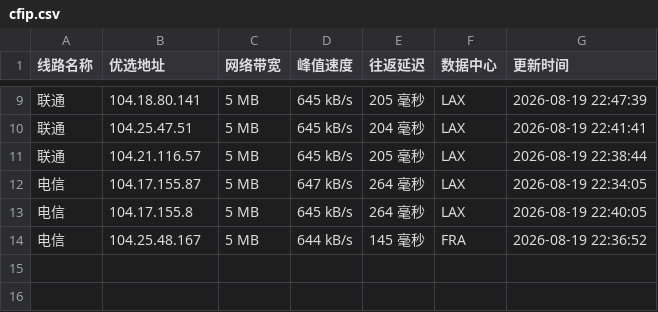
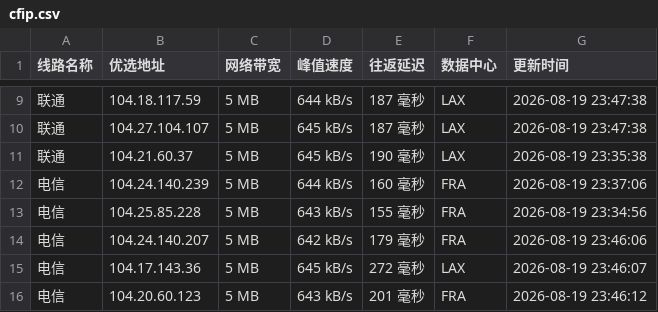
Before and after one commit to 748171997rui-afk/cfipyx, a CSV file: cfip.csv, drawn as a sheet; only a part is shown, gaps mark what is left out; the diff covers the shown part only.

```diff
--- a/cfip.csv
+++ b/cfip.csv
@@ -9,6 +9,8 @@
-联通,104.18.80.141,5 MB,645 kB/s,205 毫秒,LAX,2026-08-19 22:47:39
-联通,104.25.47.51,5 MB,645 kB/s,204 毫秒,LAX,2026-08-19 22:41:41
-联通,104.21.116.57,5 MB,645 kB/s,205 毫秒,LAX,2026-08-19 22:38:44
-电信,104.17.155.87,5 MB,647 kB/s,264 毫秒,LAX,2026-08-19 22:34:05
-电信,104.17.155.8,5 MB,645 kB/s,264 毫秒,LAX,2026-08-19 22:40:05
-电信,104.25.48.167,5 MB,644 kB/s,145 毫秒,FRA,2026-08-19 22:36:52
+联通,104.18.117.59,5 MB,644 kB/s,187 毫秒,LAX,2026-08-19 23:47:38
+联通,104.27.104.107,5 MB,645 kB/s,187 毫秒,LAX,2026-08-19 23:47:38
+联通,104.21.60.37,5 MB,645 kB/s,190 毫秒,LAX,2026-08-19 23:35:38
+电信,104.24.140.239,5 MB,644 kB/s,160 毫秒,FRA,2026-08-19 23:37:06
+电信,104.25.85.228,5 MB,643 kB/s,155 毫秒,FRA,2026-08-19 23:34:56
+电信,104.24.140.207,5 MB,642 kB/s,179 毫秒,FRA,2026-08-19 23:46:06
+电信,104.17.143.36,5 MB,645 kB/s,272 毫秒,LAX,2026-08-19 23:46:07
+电信,104.20.60.123,5 MB,643 kB/s,201 毫秒,FRA,2026-08-19 23:46:12
```
Also changed, not shown: 30 edited cells elsewhere in this file, 1 other file.
